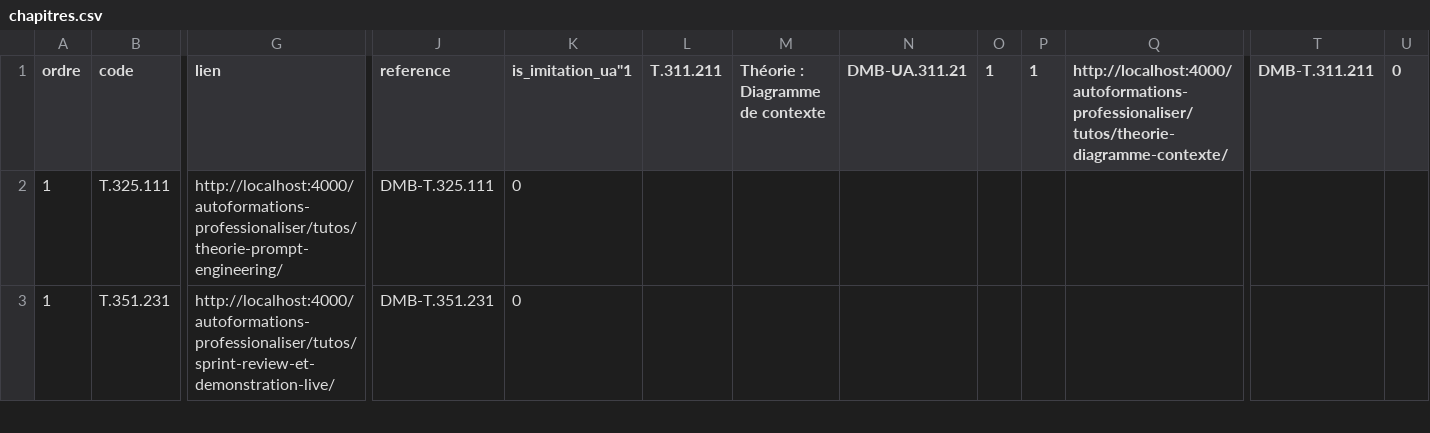
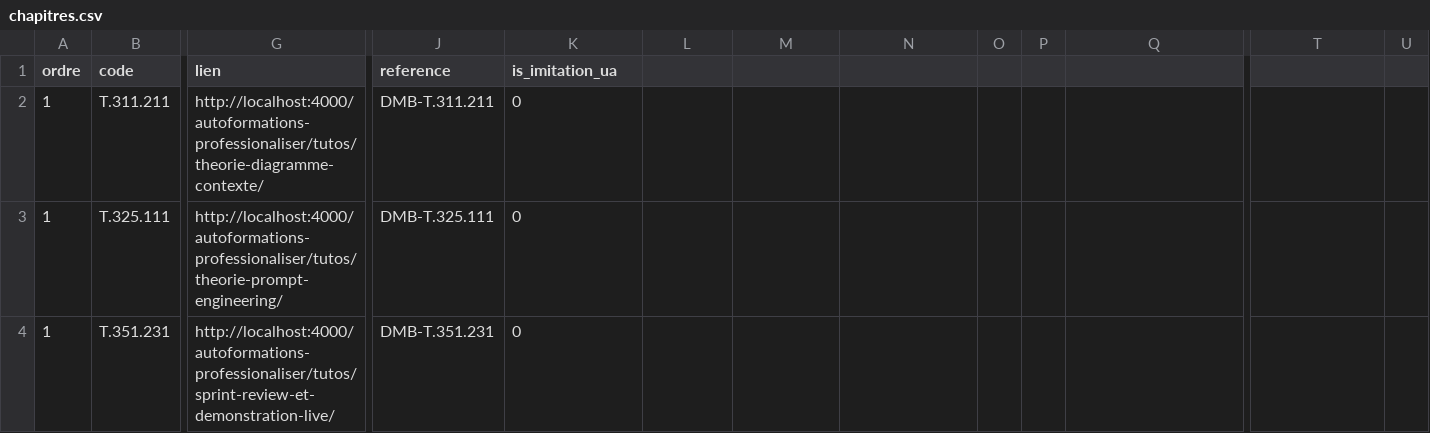
Before and after one commit to solicode-lms/app, a CSV file: deploy/imports/sessions/mobile/chapitres.csv, drawn as a sheet; only a part is shown, gaps mark what is left out; rows hold the shown columns only; the diff names each change by its address in the sheet, - before the commit and + after, or states it on an @@ line.

```diff
--- a/deploy/imports/sessions/mobile/chapitres.csv
+++ b/deploy/imports/sessions/mobile/chapitres.csv
-K1: is_imitation_ua"1
+K1: is_imitation_ua
-L1: T.311.211
+L1: (empty)
-M1: Théorie : Diagramme de contexte
+M1: (empty)
-N1: DMB-UA.311.21
+N1: (empty)
-O1: 1
+O1: (empty)
-P1: 1
+P1: (empty)
-Q1: http://localhost:4000/autoformations-professionaliser/tutos/theorie-diagramme-contexte/
+Q1: (empty)
-T1: DMB-T.311.211
+T1: (empty)
-U1: 0
+U1: (empty)
+row 2: 1 | T.311.211 | http://localhost:4000/autoformations-professionaliser/tutos/theorie-diagramme-contexte/ | DMB-T.311.211 | 0
```
Also changed, not shown: deploy/imports/sessions/mobile/alignementUa.csv, deploy/imports/sessions/mobile/microCompetences.csv, 3 other files.
